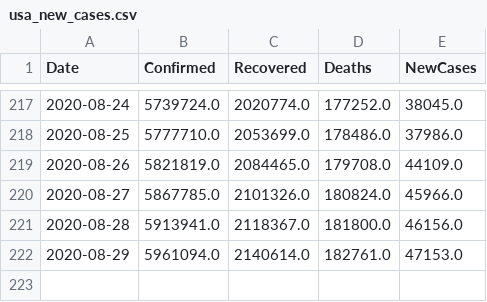
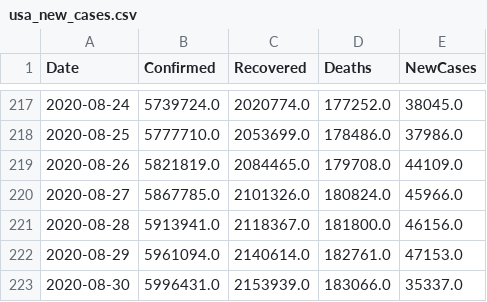
Before and after one commit to vitale232/COVID-19-Plots, a CSV file: output/CSVs/usa_new_cases.csv, drawn as a sheet; only a part is shown, gaps mark what is left out; the diff names each change by its address in the sheet, - before the commit and + after, or states it on an @@ line.

```diff
--- a/output/CSVs/usa_new_cases.csv
+++ b/output/CSVs/usa_new_cases.csv
+row 223: 2020-08-30 | 5996431.0 | 2153939.0 | 183066.0 | 35337.0
```
Also changed, not shown: output/CSVs/countries_new_cases.csv, output/CSVs/states_new_cases.csv, 30 other files.
